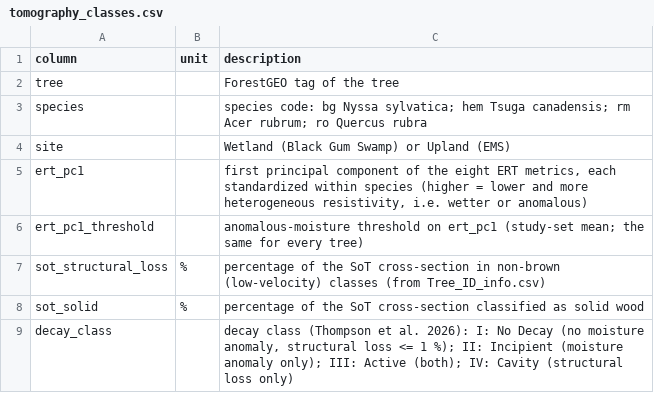
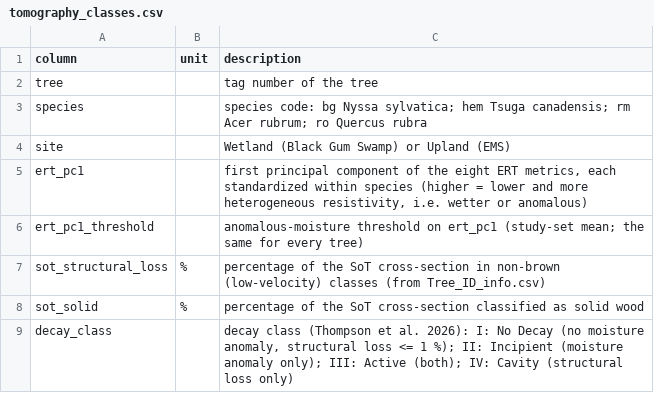
Before and after one commit to jgewirtzman/tree-flux-2025, a CSV file: scripts/7_publish/metadata/dictionaries/tomography_classes.csv, drawn as a sheet.

```diff
--- a/scripts/7_publish/metadata/dictionaries/tomography_classes.csv
+++ b/scripts/7_publish/metadata/dictionaries/tomography_classes.csv
@@ -1,3 +1,3 @@
 column,unit,description
-tree,,ForestGEO tag of the tree
+tree,,tag number of the tree
 species,,"species code: bg Nyssa sylvatica; hem Tsuga canadensis; rm Acer rubrum; ro Quercus rubra"
```
Also changed, not shown: scripts/7_publish/metadata/dictionaries/chamber_volumes.csv, scripts/7_publish/metadata/dictionaries/measurements.csv, 21 other files.
